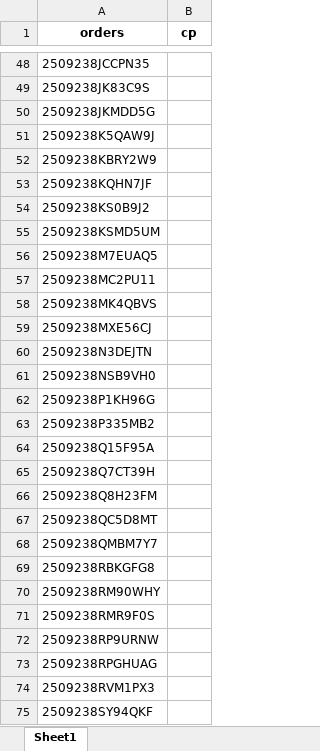
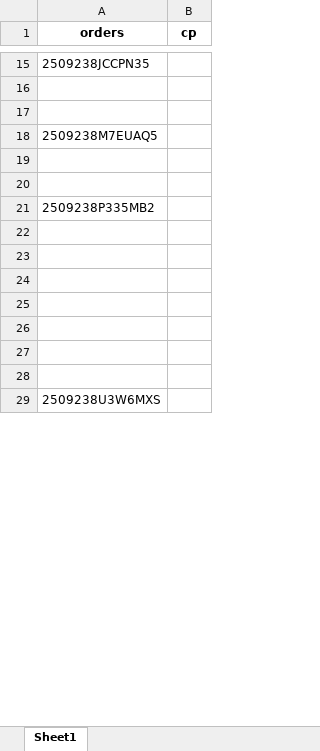
Before and after one commit to iHaveNoKnowledge/Python, an Excel workbook: projects/auto_page/autopageMKII/tables/Accel_mode.xlsx, sheet Sheet1, drawn as a sheet; only a part is shown, gaps mark what is left out; the shorter side is filled out with more unchanged rows; values as stored, in another font and other column widths than the file's, no borders; removed rows and columns are numbered as before the commit, all else as after; the diff covers the shown part only; the diff names each change by its address in the sheet, - before the commit and + after, or states it on an @@ line.

```diff
--- a/projects/auto_page/autopageMKII/tables/Accel_mode.xlsx (sheet Sheet1)
+++ b/projects/auto_page/autopageMKII/tables/Accel_mode.xlsx (sheet Sheet1)
-A16 (orders): 2509238JK83C9S
+A16 (orders): (empty)
-A17 (orders): 2509238JKMDD5G
+A17 (orders): (empty)
-row 51: 2509238K5QAW9J
-row 52: 2509238KBRY2W9
-row 53: 2509238KQHN7JF
-row 54: 2509238KS0B9J2
-row 55: 2509238KSMD5UM
-A19 (orders): 2509238MC2PU11
+A19 (orders): (empty)
-A20 (orders): 2509238MK4QBVS
+A20 (orders): (empty)
-row 59: 2509238MXE56CJ
-row 60: 2509238N3DEJTN
-row 61: 2509238NSB9VH0
-row 62: 2509238P1KH96G
-A22 (orders): 2509238Q15F95A
+A22 (orders): (empty)
-A23 (orders): 2509238Q7CT39H
+A23 (orders): (empty)
-A24 (orders): 2509238Q8H23FM
+A24 (orders): (empty)
-A25 (orders): 2509238QC5D8MT
+A25 (orders): (empty)
-A26 (orders): 2509238QMBM7Y7
+A26 (orders): (empty)
-A27 (orders): 2509238RBKGFG8
+A27 (orders): (empty)
-A28 (orders): 2509238RM90WHY
+A28 (orders): (empty)
-row 71: 2509238RMR9F0S
-row 72: 2509238RP9URNW
-row 73: 2509238RPGHUAG
-row 74: 2509238RVM1PX3
-row 75: 2509238SY94QKF
```
Also changed, not shown: 239 added rows, 74 removed rows and 23 edited cells elsewhere in this sheet, 2 other files.
